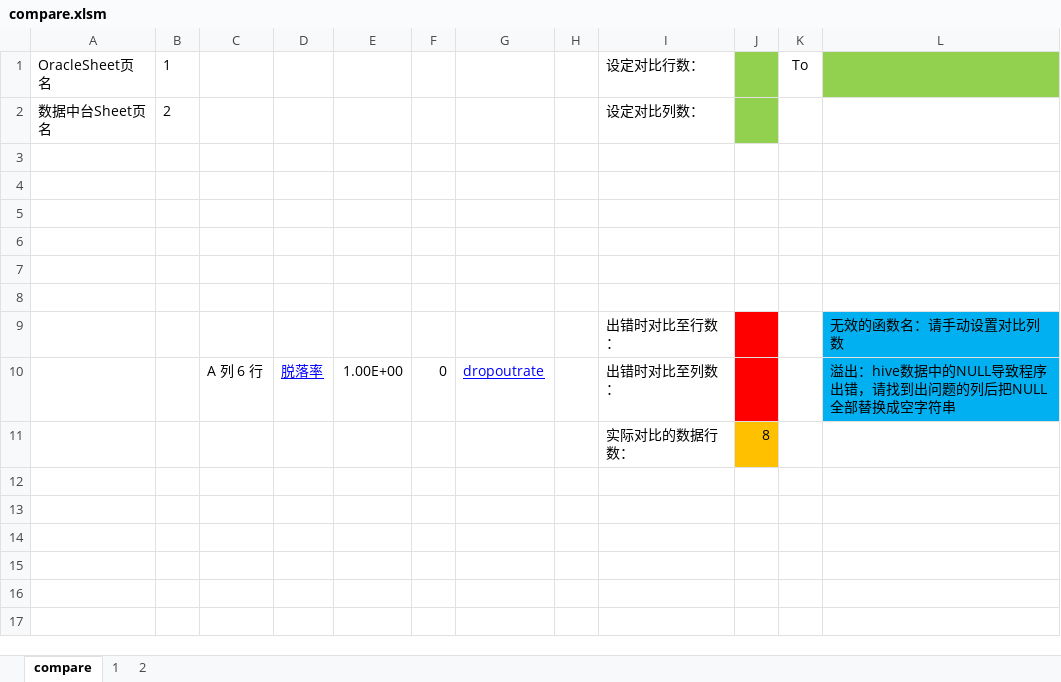
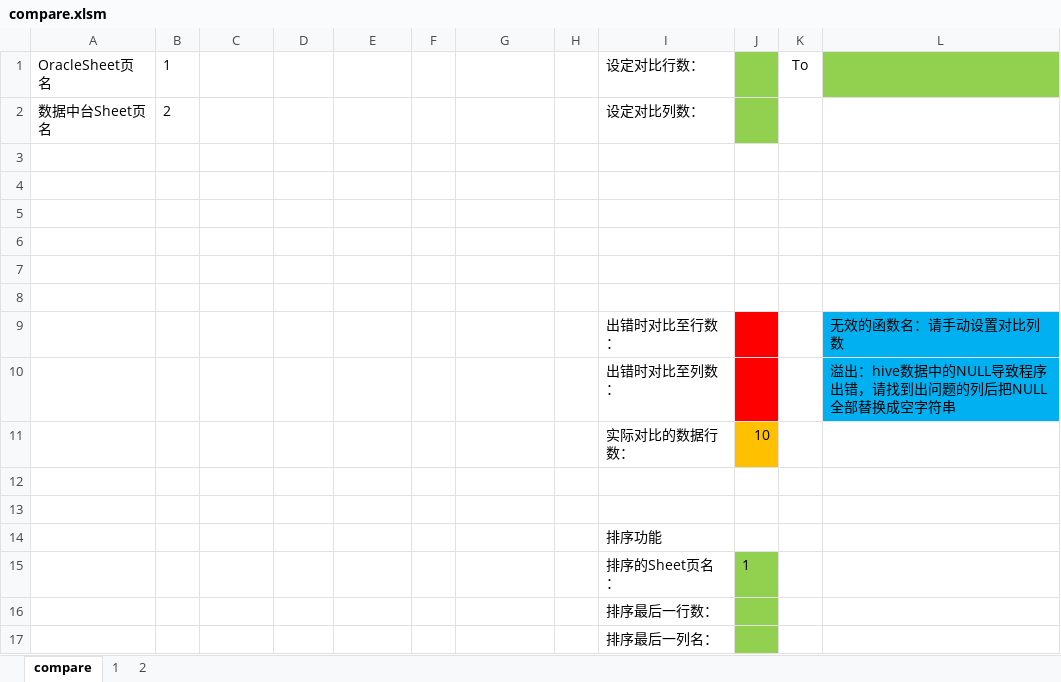
Before and after one commit to 499636235/VBA-Tools, an Excel workbook: compare.xlsm, sheet compare, drawn as a sheet; values as stored, in another font and other column widths than the file's, no borders; charts and pictures not drawn; addresses are those after the commit; the diff names each change by its address in the sheet, - before the commit and + after, or states it on an @@ line.

Commit message:
增加排序功能

```diff
--- a/compare.xlsm (sheet compare)
+++ b/compare.xlsm (sheet compare)
+row 10:  |  |  |  |  |  |  |  | 出错时对比至列数： |  |  | 溢出：hive数据中的NULL导致程序出错，请找到出问题的列后把NULL全部替换成空字符串
+row 11:  |  |  |  |  |  |  |  | 实际对比的数据行数： | 10
-row 12:  |  | A 列 6 行 | 脱落率 | 1.00E+00 | 0 | dropoutrate |  | 出错时对比至列数： |  |  | 溢出：hive数据中的NULL导致程序出错，请找到出问题的列后把NULL全部替换成空字符串
+row 12: (empty)
-J12 fill: #FF0000
+J12 fill: none
-L12 fill: #00B0F0
+L12 fill: none
-row 13:  |  |  |  |  |  |  |  | 实际对比的数据行数： | 8
+row 13: (empty)
-J13 fill: #FFC000
+J13 fill: none
+row 14:  |  |  |  |  |  |  |  | 排序功能
+row 15:  |  |  |  |  |  |  |  | 排序的Sheet页名： | 1
+row 16:  |  |  |  |  |  |  |  | 排序最后一行数：
+row 17:  |  |  |  |  |  |  |  | 排序最后一列名：
```
Also changed, not shown: sheet 1, sheet 2, charts or pictures.
